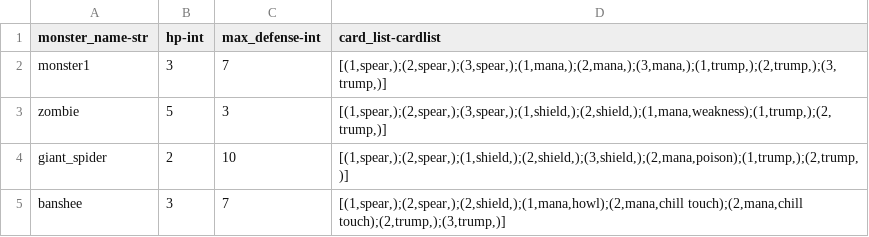
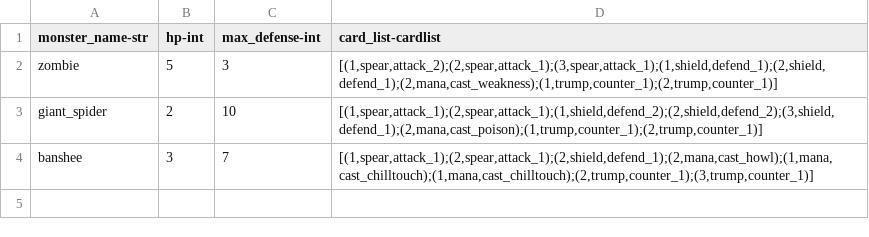
Before and after one commit to balambeer/card_combat_game, a CSV file: encounters/monster_manual.csv, drawn as a sheet.

Commit message:
Add effect for every card

```diff
--- a/encounters/monster_manual.csv
+++ b/encounters/monster_manual.csv
@@ -1,5 +1,4 @@
 "monster_name-str","hp-int","max_defense-int","card_list-cardlist"
-"monster1",3,7,"[(1,spear,);(2,spear,);(3,spear,);(1,mana,);(2,mana,);(3,mana,);(1,trump,);(2,trump,);(3,trump,)]"
-"zombie",5,3,"[(1,spear,);(2,spear,);(3,spear,);(1,shield,);(2,shield,);(1,mana,weakness);(1,trump,);(2,trump,)]"
-"giant_spider",2,10,"[(1,spear,);(2,spear,);(1,shield,);(2,shield,);(3,shield,);(2,mana,poison);(1,trump,);(2,trump,)]"
-"banshee",3,7,"[(1,spear,);(2,spear,);(2,shield,);(1,mana,howl);(2,mana,chill touch);(2,mana,chill touch);(2,trump,);(3,trump,)]"
+"zombie",5,3,"[(1,spear,attack_2);(2,spear,attack_1);(3,spear,attack_1);(1,shield,defend_1);(2,shield,defend_1);(2,mana,cast_weakness);(1,trump,counter_1);(2,trump,counter_1)]"
+"giant_spider",2,10,"[(1,spear,attack_1);(2,spear,attack_1);(1,shield,defend_2);(2,shield,defend_2);(3,shield,defend_1);(2,mana,cast_poison);(1,trump,counter_1);(2,trump,counter_1)]"
+"banshee",3,7,"[(1,spear,attack_1);(2,spear,attack_1);(2,shield,defend_1);(2,mana,cast_howl);(1,mana,cast_chilltouch);(1,mana,cast_chilltouch);(2,trump,counter_1);(3,trump,counter_1)]"
```
Also changed, not shown: 3 other files.
